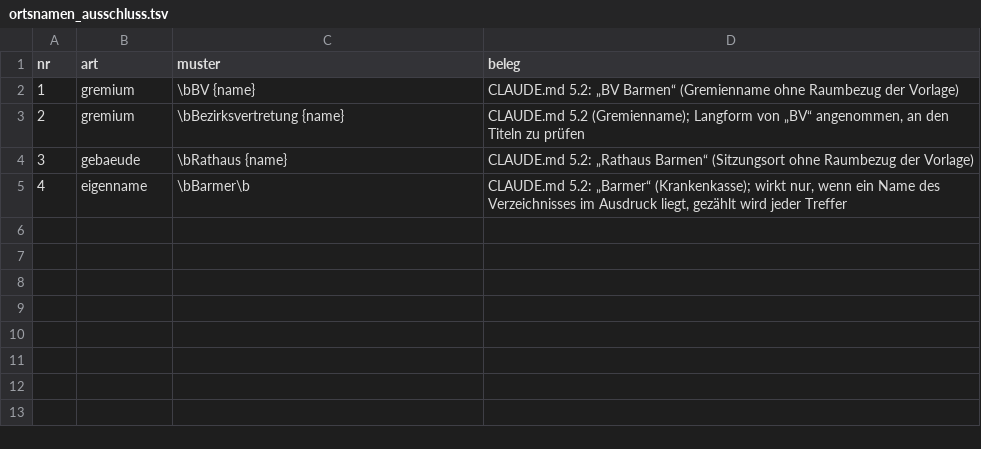
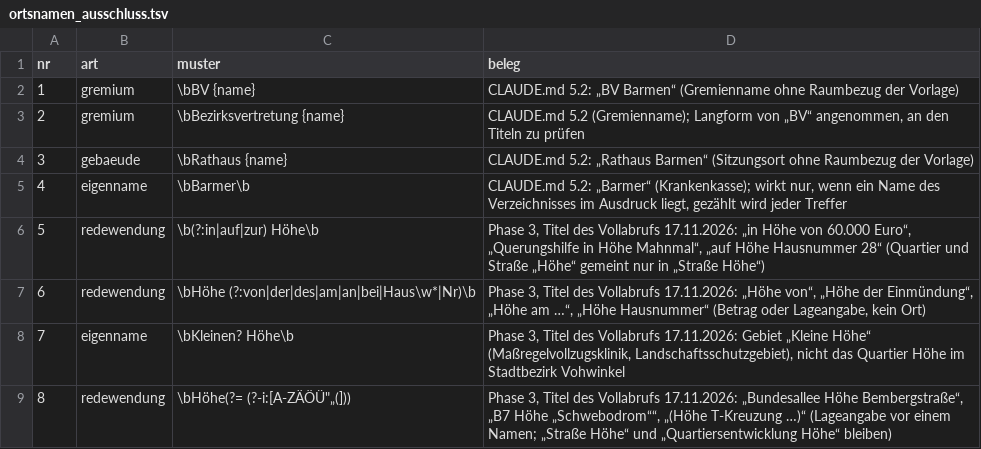
Before and after one commit to daimpad/ratsatlas-wuppertal, a TSV file: explore/ortsnamen_ausschluss.tsv, drawn as a sheet; the diff names each change by its address in the sheet, - before the commit and + after, or states it on an @@ line.

```diff
--- a/explore/ortsnamen_ausschluss.tsv
+++ b/explore/ortsnamen_ausschluss.tsv
+row 6: 5 | redewendung | \b(?:in|auf|zur) Höhe\b | Phase 3, Titel des Vollabrufs 17.11.2026: „in Höhe von 60.000 Euro“, „Querungshilfe in Höhe Mahnmal“, „auf Höhe Hausnummer 28“ (Quartier und Straße „Höhe“ gemeint nur in „Straße Höhe“)
+row 7: 6 | redewendung | \bHöhe (?:von|der|des|am|an|bei|Haus\w*|Nr)\b | Phase 3, Titel des Vollabrufs 17.11.2026: „Höhe von“, „Höhe der Einmündung“, „Höhe am …“, „Höhe Hausnummer“ (Betrag oder Lageangabe, kein Ort)
+row 8: 7 | eigenname | \bKleinen? Höhe\b | Phase 3, Titel des Vollabrufs 17.11.2026: Gebiet „Kleine Höhe“ (Maßregelvollzugsklinik, Landschaftsschutzgebiet), nicht das Quartier Höhe im Stadtbezirk Vohwinkel
+row 9: 8 | redewendung | \bHöhe(?= (?-i:[A-ZÄÖÜ"„(])) | Phase 3, Titel des Vollabrufs 17.11.2026: „Bundesallee Höhe Bembergstraße“, „B7 Höhe „Schwebodrom““, „(Höhe T-Kreuzung …)“ (Lageangabe vor einem Namen; „Straße Höhe“ und „Quartiersentwicklung Höhe“ bleiben)
```
Also changed, not shown: 12 other files.
